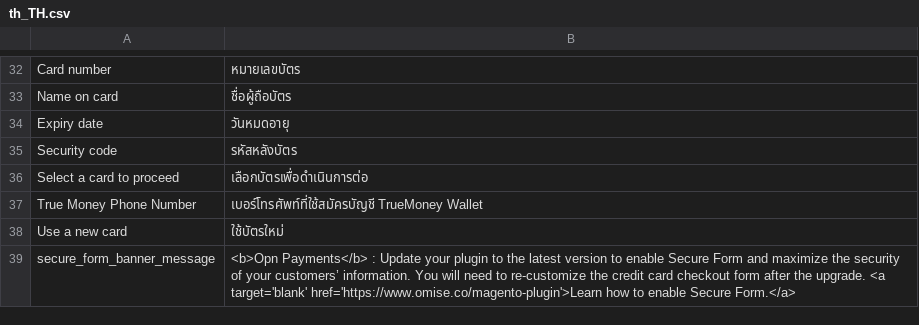
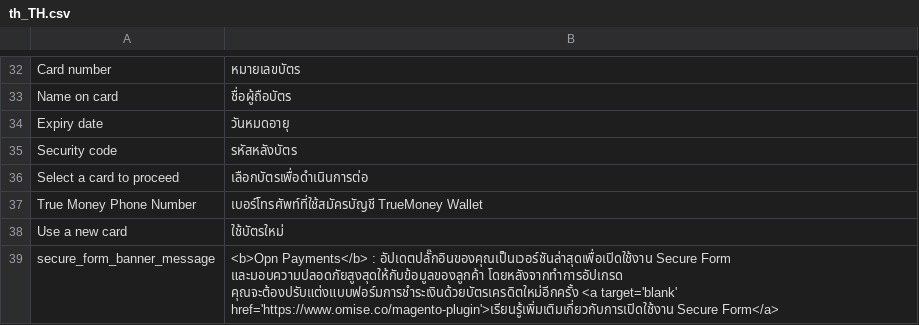
Before and after one commit to omise/omise-magento, a CSV file: i18n/th_TH.csv, drawn as a sheet; only a part is shown, gaps mark what is left out.

Commit message:
update message translation for jp and th

```diff
--- a/i18n/th_TH.csv
+++ b/i18n/th_TH.csv
@@ -38,2 +38,2 @@
 "Use a new card", "ใช้บัตรใหม่"
-"secure_form_banner_message", "<b>Opn Payments</b> : Update your plugin to the latest version to enable Secure Form and maximize the security of your customers’ information. You will need to re-customize the credit card checkout form after the upgrade. <a target='blank' href='https://www.omise.co/magento-plugin'>Learn how to enable Secure Form.</a>"
+"secure_form_banner_message", "<b>Opn Payments</b> : อัปเดตปลั๊กอินของคุณเป็นเวอร์ชันล่าสุดเพื่อเปิดใช้งาน Secure Form และมอบความปลอดภัยสูงสุดให้กับข้อมูลของลูกค้า โดยหลังจากทำการอัปเกรด คุณจะต้องปรับแต่งแบบฟอร์มการชำระเงินด้วยบัตรเครดิตใหม่อีกครั้ง <a target='blank' href='https://www.omise.co/magento-plugin'>เรียนรู้เพิ่มเติมเกี่ยวกับการเปิดใช้งาน Secure Form</a>"
```
Also changed, not shown: i18n/ja_JP.csv.
